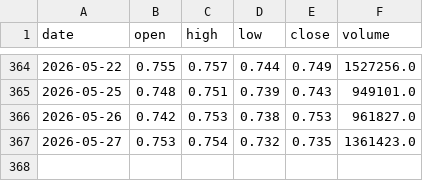
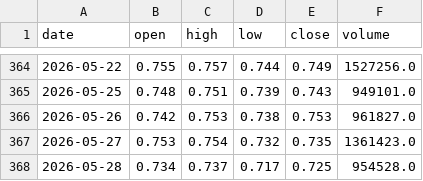
Before and after one commit to chenqing24/etf-quant-strategy, a CSV file: etf_data_live/sh159825.csv, drawn as a sheet; only a part is shown, gaps mark what is left out.

```diff
--- a/etf_data_live/sh159825.csv
+++ b/etf_data_live/sh159825.csv
@@ -367 +367,2 @@ date,open,high,low,close,volume
 2026-05-27,0.753,0.754,0.732,0.735,1361423.0
+2026-05-28,0.734,0.737,0.717,0.725,954528.0
```
Also changed, not shown: etf_data_live/sh159857.csv, etf_data_live/sh159867.csv, 50 other files.
